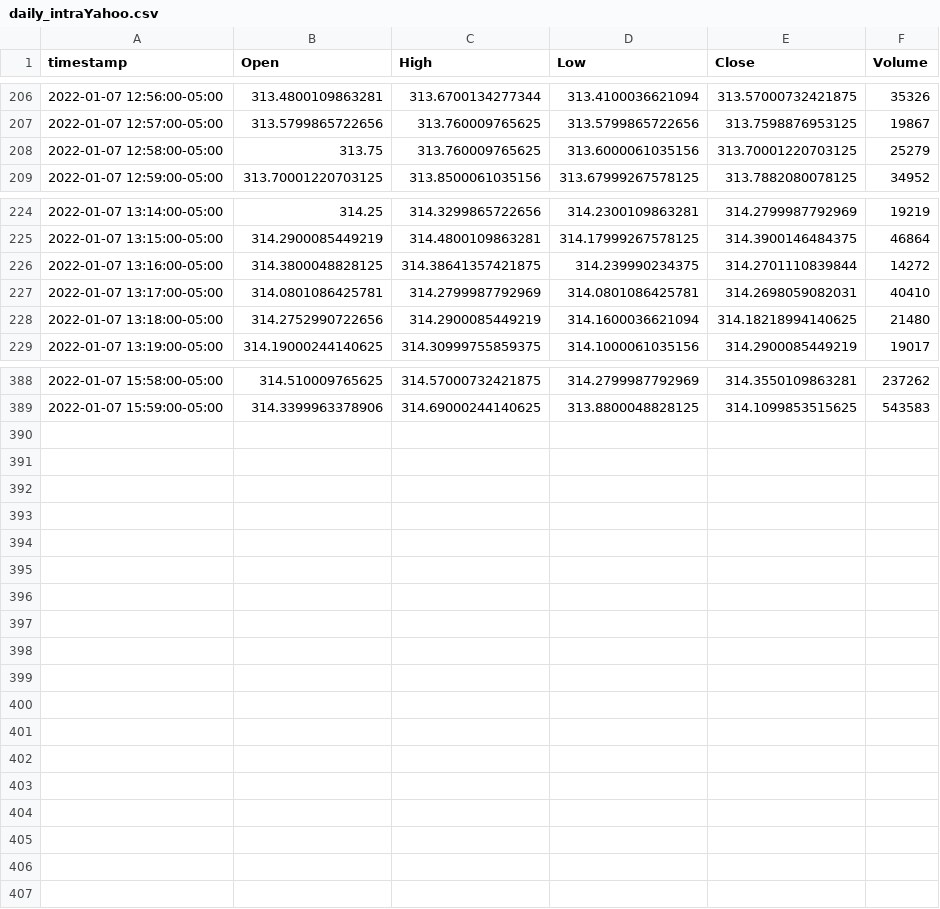
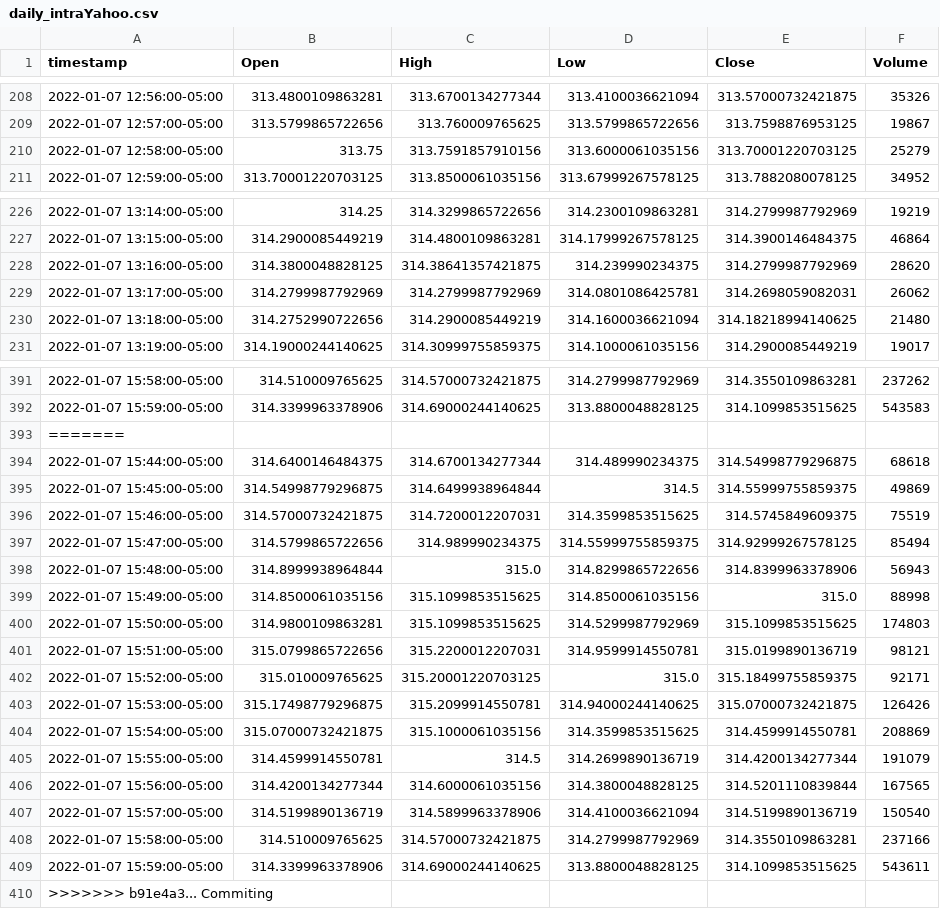
Before and after one commit to sada-narayanappa/data, a CSV file: stocks/data/msft/daily_intraYahoo.csv, drawn as a sheet; only a part is shown, gaps mark what is left out; the diff covers the shown part only.

```diff
--- a/stocks/data/msft/daily_intraYahoo.csv
+++ b/stocks/data/msft/daily_intraYahoo.csv
@@ -207,3 +209,3 @@ timestamp,Open,High,Low,Close,Volume
 2022-01-07 12:57:00-05:00,313.5799865722656,313.760009765625,313.5799865722656,313.7598876953125,19867
-2022-01-07 12:58:00-05:00,313.75,313.760009765625,313.6000061035156,313.70001220703125,25279
+2022-01-07 12:58:00-05:00,313.75,313.7591857910156,313.6000061035156,313.70001220703125,25279
 2022-01-07 12:59:00-05:00,313.70001220703125,313.8500061035156,313.67999267578125,313.7882080078125,34952
@@ -225,4 +227,4 @@ timestamp,Open,High,Low,Close,Volume
 2022-01-07 13:15:00-05:00,314.2900085449219,314.4800109863281,314.17999267578125,314.3900146484375,46864
-2022-01-07 13:16:00-05:00,314.3800048828125,314.38641357421875,314.239990234375,314.2701110839844,14272
-2022-01-07 13:17:00-05:00,314.0801086425781,314.2799987792969,314.0801086425781,314.2698059082031,40410
+2022-01-07 13:16:00-05:00,314.3800048828125,314.38641357421875,314.239990234375,314.2799987792969,28620
+2022-01-07 13:17:00-05:00,314.2799987792969,314.2799987792969,314.0801086425781,314.2698059082031,26062
 2022-01-07 13:18:00-05:00,314.2752990722656,314.2900085449219,314.1600036621094,314.18218994140625,21480
@@ -389 +392,19 @@ timestamp,Open,High,Low,Close,Volume
 2022-01-07 15:59:00-05:00,314.3399963378906,314.69000244140625,313.8800048828125,314.1099853515625,543583
+=======
+2022-01-07 15:44:00-05:00,314.6400146484375,314.6700134277344,314.489990234375,314.54998779296875,68618
+2022-01-07 15:45:00-05:00,314.54998779296875,314.6499938964844,314.5,314.55999755859375,49869
+2022-01-07 15:46:00-05:00,314.57000732421875,314.7200012207031,314.3599853515625,314.5745849609375,75519
+2022-01-07 15:47:00-05:00,314.5799865722656,314.989990234375,314.55999755859375,314.92999267578125,85494
+2022-01-07 15:48:00-05:00,314.8999938964844,315.0,314.8299865722656,314.8399963378906,56943
+2022-01-07 15:49:00-05:00,314.8500061035156,315.1099853515625,314.8500061035156,315.0,88998
+2022-01-07 15:50:00-05:00,314.9800109863281,315.1099853515625,314.5299987792969,315.1099853515625,174803
+2022-01-07 15:51:00-05:00,315.0799865722656,315.2200012207031,314.9599914550781,315.0199890136719,98121
+2022-01-07 15:52:00-05:00,315.010009765625,315.20001220703125,315.0,315.18499755859375,92171
+2022-01-07 15:53:00-05:00,315.17498779296875,315.2099914550781,314.94000244140625,315.07000732421875,126426
+2022-01-07 15:54:00-05:00,315.07000732421875,315.1000061035156,314.3599853515625,314.4599914550781,208869
+2022-01-07 15:55:00-05:00,314.4599914550781,314.5,314.2699890136719,314.4200134277344,191079
+2022-01-07 15:56:00-05:00,314.4200134277344,314.6000061035156,314.3800048828125,314.5201110839844,167565
+2022-01-07 15:57:00-05:00,314.5199890136719,314.5899963378906,314.4100036621094,314.5199890136719,150540
+2022-01-07 15:58:00-05:00,314.510009765625,314.57000732421875,314.2799987792969,314.3550109863281,237166
+2022-01-07 15:59:00-05:00,314.3399963378906,314.69000244140625,313.8800048828125,314.1099853515625,543611
+>>>>>>> b91e4a3... Commiting
```
Also changed, not shown: 3 added rows and 68 edited cells elsewhere in this file, stocks/data/aapl/daily_intraYahoo.csv, stocks/data/f/daily_ext.csv, 55 other files.
